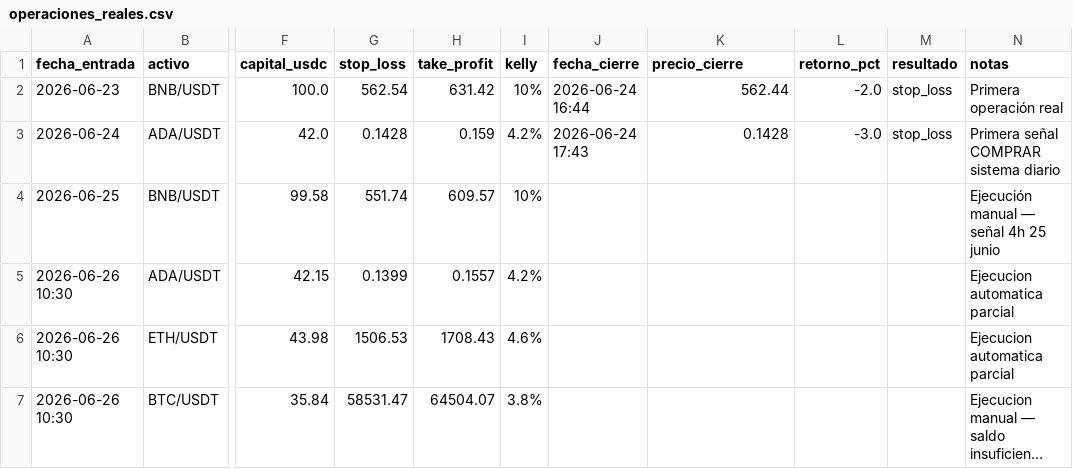
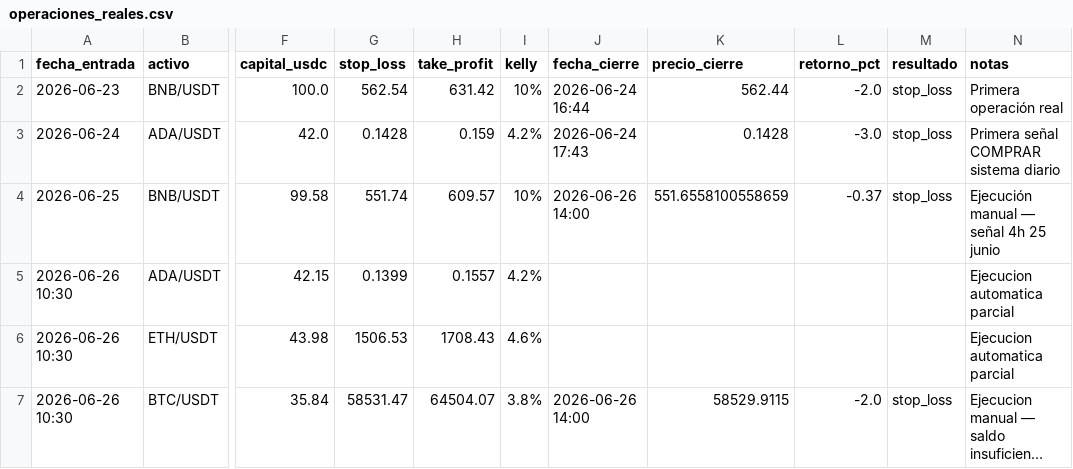
Before and after one commit to donovansantsanz/quant-ada-model, a CSV file: operaciones_reales.csv, drawn as a sheet; only a part is shown, gaps mark what is left out; long unchanged cells end in …; the diff names each change by its address in the sheet, - before the commit and + after, or states it on an @@ line.

Commit message:
track: BNB y BTC cerradas por stop loss 26 junio

```diff
--- a/operaciones_reales.csv
+++ b/operaciones_reales.csv
-J4 (fecha_cierre): (empty)
+J4 (fecha_cierre): 2026-06-26 14:00
-K4 (precio_cierre): (empty)
+K4 (precio_cierre): 551.6558100558659
-L4 (retorno_pct): (empty)
+L4 (retorno_pct): -0.37
-M4 (resultado): (empty)
+M4 (resultado): stop_loss
-J7 (fecha_cierre): (empty)
+J7 (fecha_cierre): 2026-06-26 14:00
-K7 (precio_cierre): (empty)
+K7 (precio_cierre): 58529.9115
-L7 (retorno_pct): (empty)
+L7 (retorno_pct): -2.0
-M7 (resultado): (empty)
+M7 (resultado): stop_loss
```
